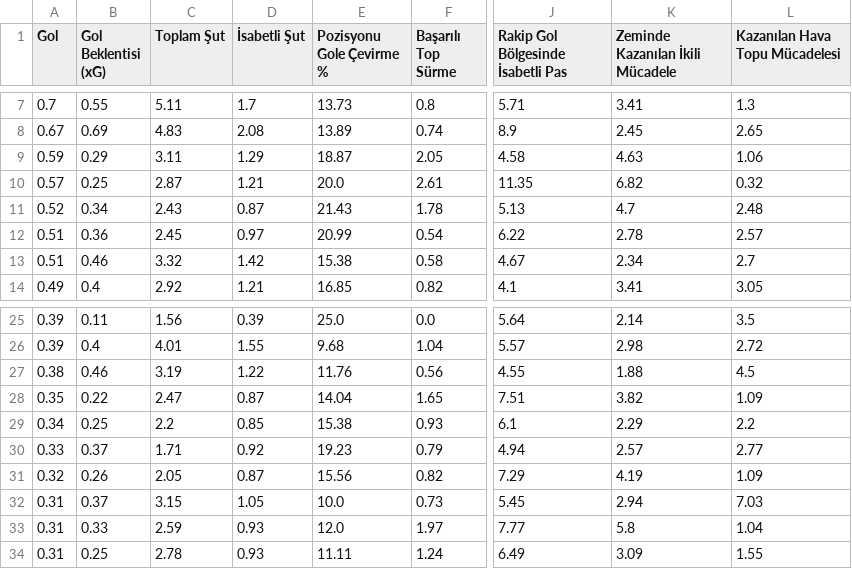
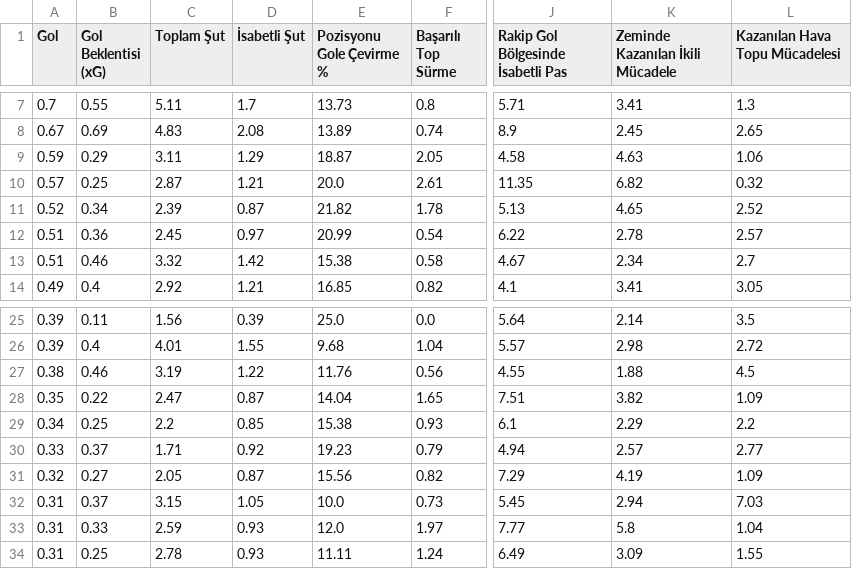
Before and after one commit to scatterradarcsv/csv_scatter_radar_15matches, a CSV file: forwards.csv, drawn as a sheet; only a part is shown, gaps mark what is left out; the diff names each change by its address in the sheet, - before the commit and + after, or states it on an @@ line.

Commit message:
Updated forwards.csv

```diff
--- a/forwards.csv
+++ b/forwards.csv
-C11 (Toplam Şut): 2.43
+C11 (Toplam Şut): 2.39
-E11 (Pozisyonu Gole Çevirme %): 21.43
+E11 (Pozisyonu Gole Çevirme %): 21.82
-K11 (Zeminde Kazanılan İkili Mücadele): 4.7
+K11 (Zeminde Kazanılan İkili Mücadele): 4.65
-L11 (Kazanılan Hava Topu Mücadelesi): 2.48
+L11 (Kazanılan Hava Topu Mücadelesi): 2.52
-B31 (Gol Beklentisi (xG)): 0.26
+B31 (Gol Beklentisi (xG)): 0.27
```
